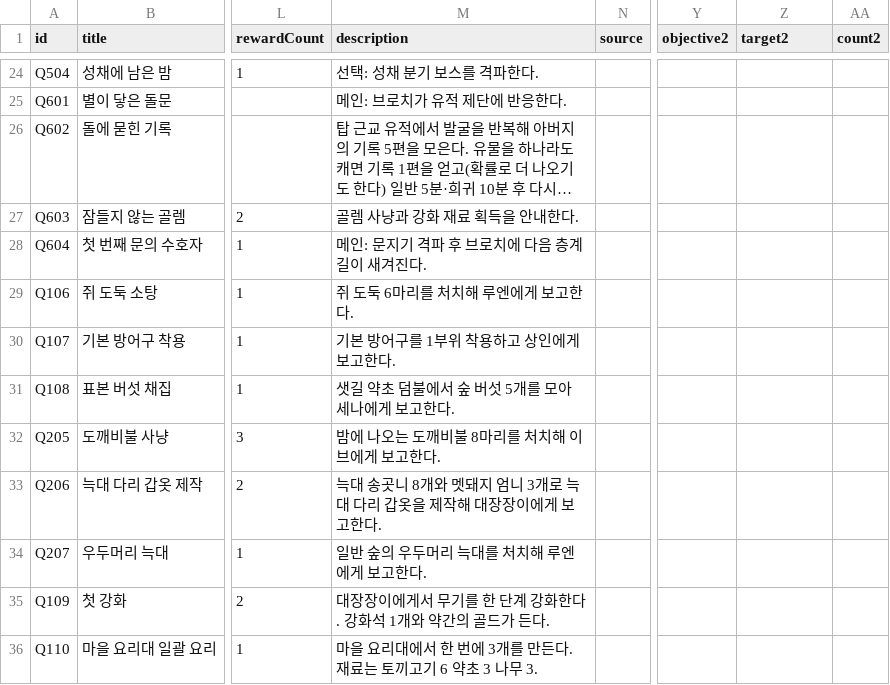
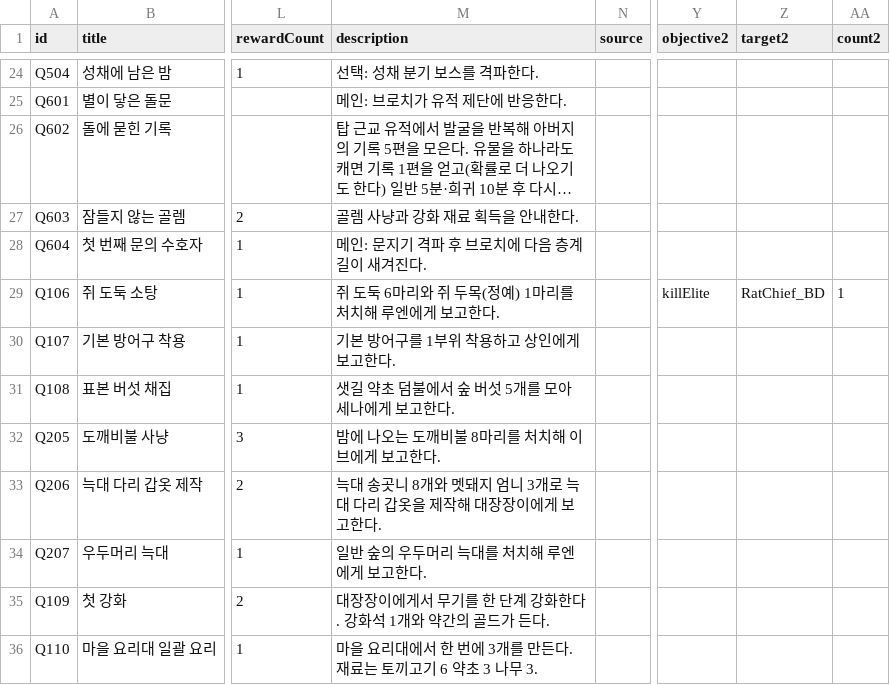
Before and after one commit to coolblue1853/ProjectB, a CSV file: Assets/Resources/QuestsFloor1.csv, drawn as a sheet; only a part is shown, gaps mark what is left out; long unchanged cells end in …; the diff names each change by its address in the sheet, - before the commit and + after, or states it on an @@ line.

```diff
--- a/Assets/Resources/QuestsFloor1.csv
+++ b/Assets/Resources/QuestsFloor1.csv
-M29 (description): 쥐 도둑 6마리를 처치해 루엔에게 보고한다.
+M29 (description): 쥐 도둑 6마리와 쥐 두목(정예) 1마리를 처치해 루엔에게 보고한다.
-Y29 (objective2): (empty)
+Y29 (objective2): killElite
-Z29 (target2): (empty)
+Z29 (target2): RatChief_BD
-AA29 (count2): (empty)
+AA29 (count2): 1
```
Also changed, not shown: Assets/Resources/HuntingSpawnsFloor1.csv, Assets/Resources/MonsterSheet.csv, 9 other files.
